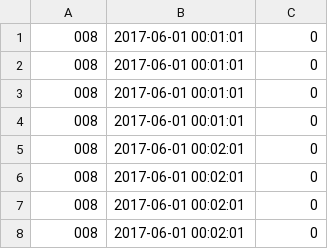
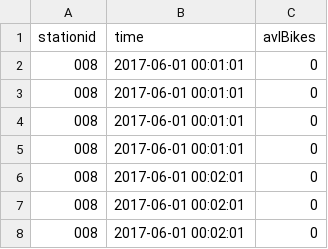
Before and after one commit to juhapekkaeloranta/citybike-statistical-analysis, a CSV file: data/01-raw-data/minutely-data-sample.csv, drawn as a sheet; only a part is shown; the shorter side is filled out with more unchanged rows.

```diff
--- a/data/01-raw-data/minutely-data-sample.csv
+++ b/data/01-raw-data/minutely-data-sample.csv
@@ -1 +1,2 @@
+stationid,time,avlBikes
 008,2017-06-01 00:01:01,0
```
Also changed, not shown: 8 other files.
